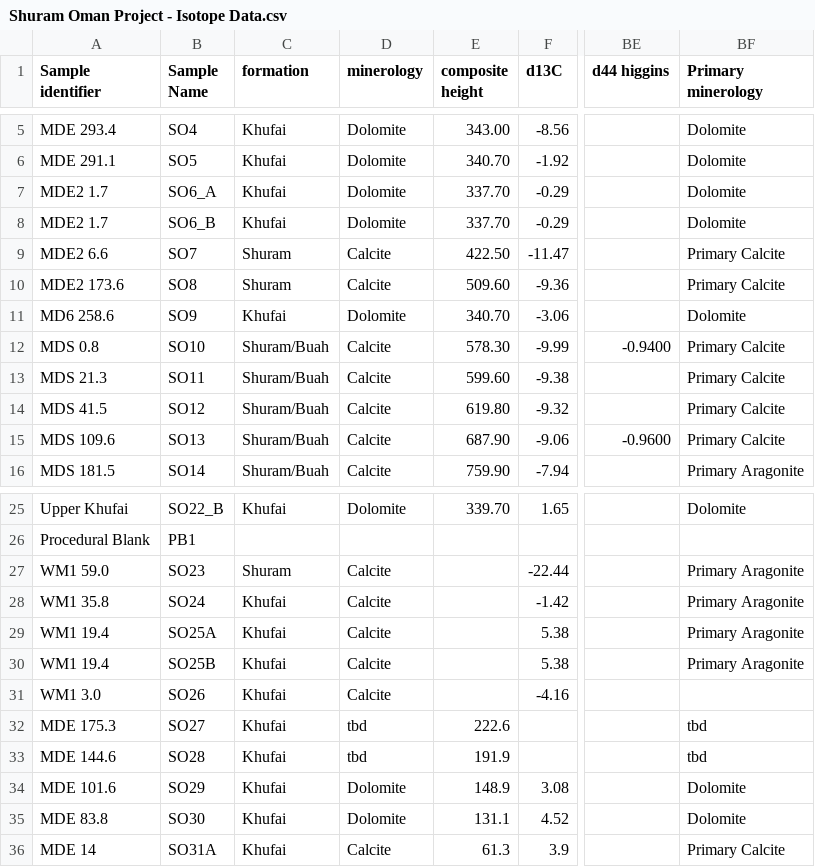
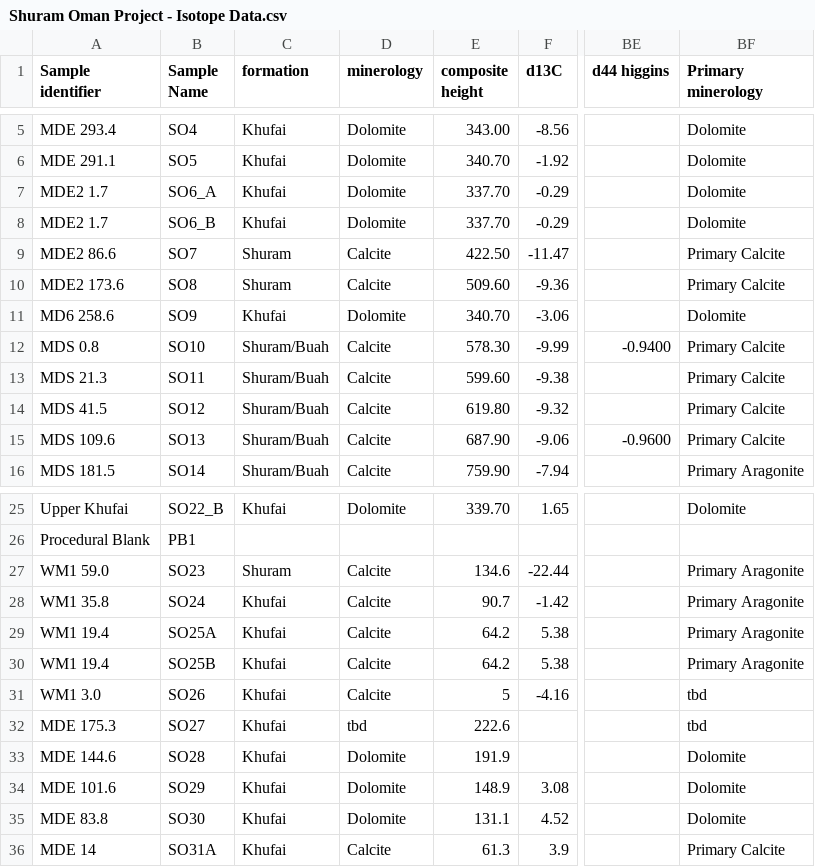
Before and after one commit to niloulsarvian/ShuramOman, a CSV file: Shuram Oman Project - Isotope Data.csv, drawn as a sheet; only a part is shown, gaps mark what is left out; the diff names each change by its address in the sheet, - before the commit and + after, or states it on an @@ line.

Commit message:
updated orginal file columns and updated elemental values

```diff
--- a/Shuram Oman Project - Isotope Data.csv
+++ b/Shuram Oman Project - Isotope Data.csv
-A9 (Sample identifier): MDE2 6.6
+A9 (Sample identifier): MDE2 86.6
-E27 (composite height): (empty)
+E27 (composite height): 134.6
-E28 (composite height): (empty)
+E28 (composite height): 90.7
-E29:E30 (composite height): (empty)
+E29:E30 (composite height): 64.2
-E31 (composite height): (empty)
+E31 (composite height): 5
-BF31 (Primary minerology): (empty)
+BF31 (Primary minerology): tbd
-D33 (minerology): tbd
+D33 (minerology): Dolomite
-BF33 (Primary minerology): tbd
+BF33 (Primary minerology): Dolomite
```
Also changed, not shown: 6 other files.
